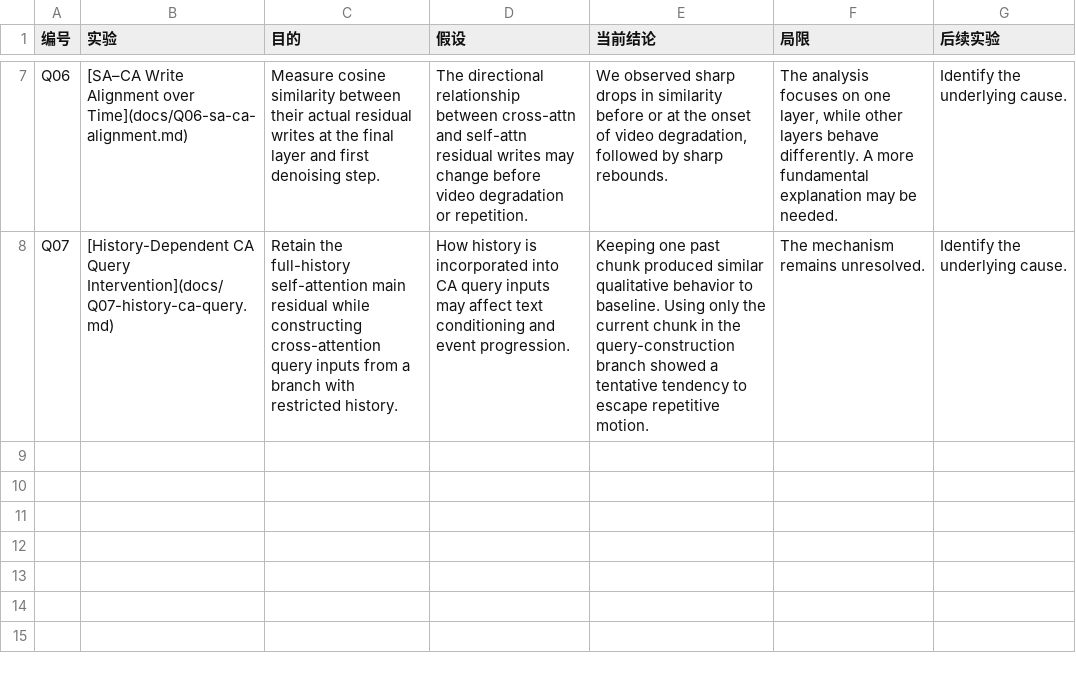
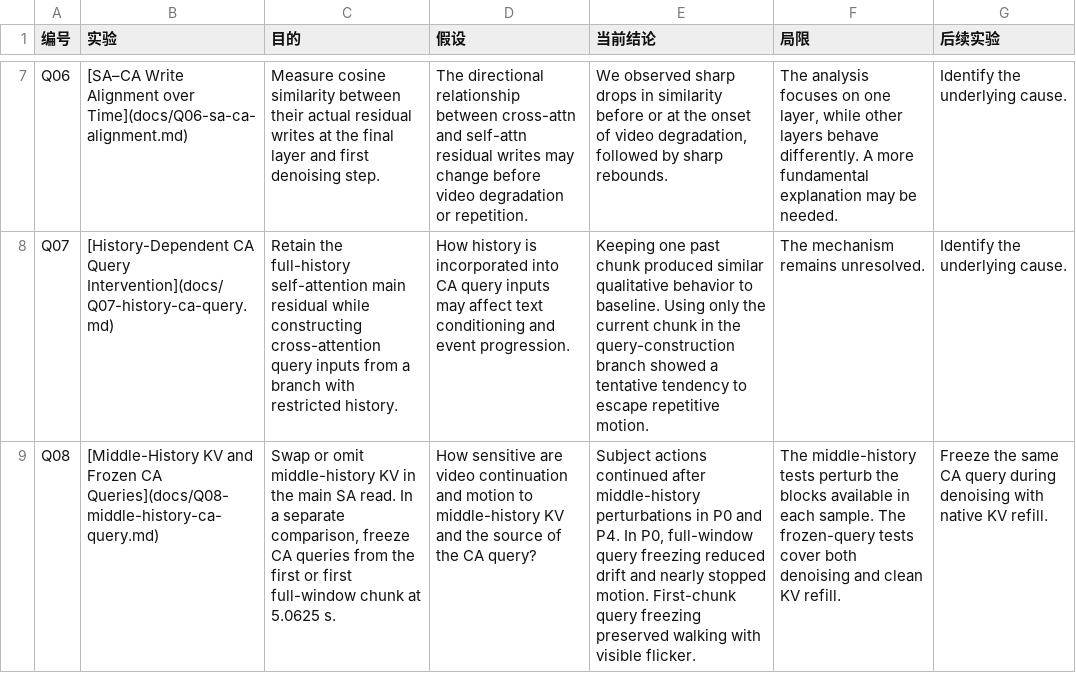
Before and after one commit to youngkinlon/experiment-records, a CSV file: experiments.csv, drawn as a sheet; only a part is shown, gaps mark what is left out; the diff names each change by its address in the sheet, - before the commit and + after, or states it on an @@ line.

Commit message:
Publish Q8 video history experiments

```diff
--- a/experiments.csv
+++ b/experiments.csv
+row 9: Q08 | [Middle-History KV and Frozen CA Queries](docs/Q08-middle-history-ca-query.md) | Swap or omit middle-history KV in the main SA read. In a separate comparison, freeze CA queries from the first or first full-window chunk at 5.0625 s. | How sensitive are video continuation and motion to middle-history KV and the source of the CA query? | Subject actions continued after middle-history perturbations in P0 and P4. In P0, full-window query freezing reduced drift and nearly stopped motion. First-chunk query freezing preserved walking with visible flicker. | The middle-history tests perturb the blocks available in each sample. The frozen-query tests cover both denoising and clean KV refill. | Freeze the same CA query during denoising with native KV refill.
```
Also changed, not shown: 14 other files.
